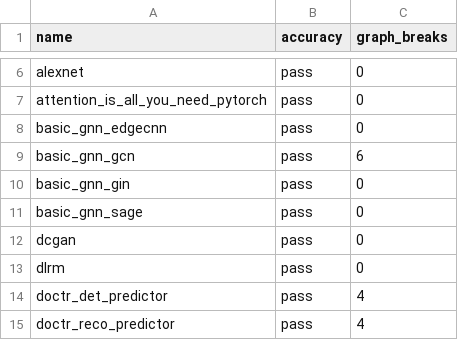
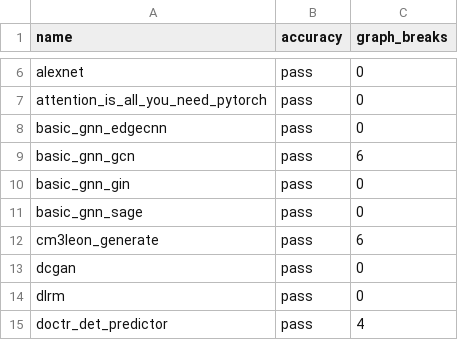
Before and after one commit to dbolovetoa/pytorch, a CSV file: benchmarks/dynamo/ci_expected_accuracy/inductor_torchbench_dynamic_inference.csv, drawn as a sheet; only a part is shown, gaps mark what is left out; the shorter side is filled out with more unchanged rows.

```diff
--- a/benchmarks/dynamo/ci_expected_accuracy/inductor_torchbench_dynamic_inference.csv
+++ b/benchmarks/dynamo/ci_expected_accuracy/inductor_torchbench_dynamic_inference.csv
@@ -11,2 +11,3 @@ basic_gnn_gin,pass,0
 basic_gnn_sage,pass,0
+cm3leon_generate,pass,6
 dcgan,pass,0
```
Also changed, not shown: benchmarks/dynamo/ci_expected_accuracy/inductor_huggingface_dynamic_training.csv, benchmarks/dynamo/ci_expected_accuracy/inductor_huggingface_training.csv, 3 other files.
